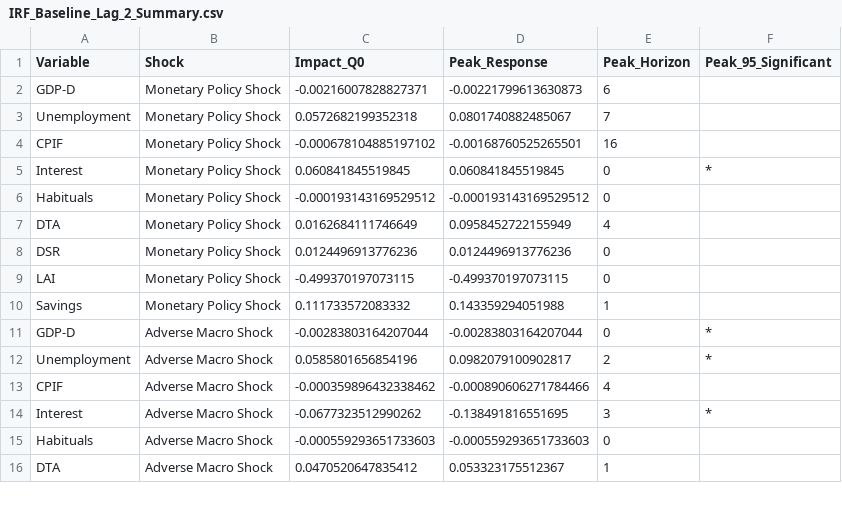
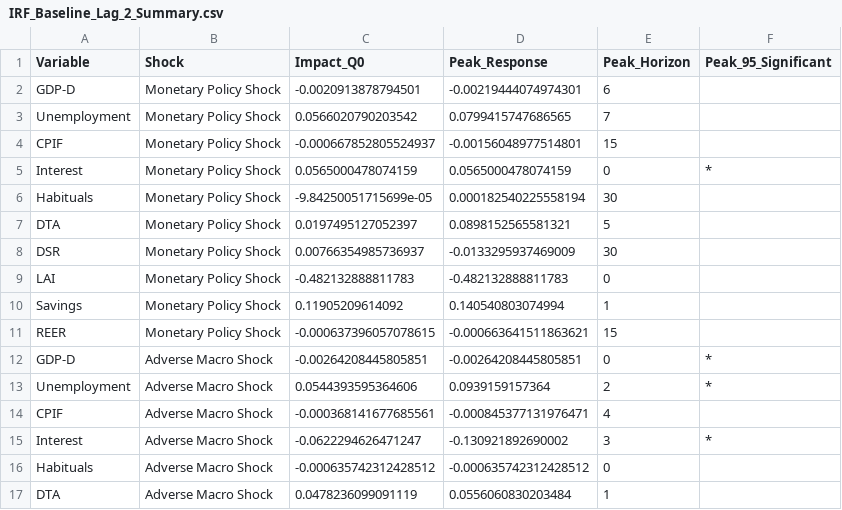
Before and after one commit to JBGCIII/MasterThesis, a CSV file: 4_Output_Analysis/Model_Baseline/Habitual/IRF_Baseline_Lag_2_Summary.csv, drawn as a sheet; only a part is shown; the diff covers the shown part only.

```diff
--- a/4_Output_Analysis/Model_Baseline/Habitual/IRF_Baseline_Lag_2_Summary.csv
+++ b/4_Output_Analysis/Model_Baseline/Habitual/IRF_Baseline_Lag_2_Summary.csv
@@ -1,16 +1,17 @@
 "Variable","Shock","Impact_Q0","Peak_Response","Peak_Horizon","Peak_95_Significant"
-"GDP-D","Monetary Policy Shock",-0.00216007828827371,-0.00221799613630873,6,""
-"Unemployment","Monetary Policy Shock",0.0572682199352318,0.0801740882485067,7,""
-"CPIF","Monetary Policy Shock",-0.000678104885197102,-0.00168760525265501,16,""
-"Interest","Monetary Policy Shock",0.060841845519845,0.060841845519845,0,"*"
-"Habituals","Monetary Policy Shock",-0.000193143169529512,-0.000193143169529512,0,""
-"DTA","Monetary Policy Shock",0.0162684111746649,0.0958452722155949,4,""
-"DSR","Monetary Policy Shock",0.0124496913776236,0.0124496913776236,0,""
-"LAI","Monetary Policy Shock",-0.499370197073115,-0.499370197073115,0,""
-"Savings","Monetary Policy Shock",0.111733572083332,0.143359294051988,1,""
-"GDP-D","Adverse Macro Shock",-0.00283803164207044,-0.00283803164207044,0,"*"
-"Unemployment","Adverse Macro Shock",0.0585801656854196,0.0982079100902817,2,"*"
-"CPIF","Adverse Macro Shock",-0.000359896432338462,-0.000890606271784466,4,""
-"Interest","Adverse Macro Shock",-0.0677323512990262,-0.138491816551695,3,"*"
-"Habituals","Adverse Macro Shock",-0.000559293651733603,-0.000559293651733603,0,""
-"DTA","Adverse Macro Shock",0.0470520647835412,0.053323175512367,1,""
+"GDP-D","Monetary Policy Shock",-0.0020913878794501,-0.00219444074974301,6,""
+"Unemployment","Monetary Policy Shock",0.0566020790203542,0.0799415747686565,7,""
+"CPIF","Monetary Policy Shock",-0.000667852805524937,-0.00156048977514801,15,""
+"Interest","Monetary Policy Shock",0.0565000478074159,0.0565000478074159,0,"*"
+"Habituals","Monetary Policy Shock",-9.84250051715699e-05,0.000182540225558194,30,""
+"DTA","Monetary Policy Shock",0.0197495127052397,0.0898152565581321,5,""
+"DSR","Monetary Policy Shock",0.00766354985736937,-0.0133295937469009,30,""
+"LAI","Monetary Policy Shock",-0.482132888811783,-0.482132888811783,0,""
+"Savings","Monetary Policy Shock",0.11905209614092,0.140540803074994,1,""
+"REER","Monetary Policy Shock",-0.000637396057078615,-0.000663641511863621,15,""
+"GDP-D","Adverse Macro Shock",-0.00264208445805851,-0.00264208445805851,0,"*"
+"Unemployment","Adverse Macro Shock",0.0544393595364606,0.0939159157364,2,"*"
+"CPIF","Adverse Macro Shock",-0.000368141677685561,-0.000845377131976471,4,""
+"Interest","Adverse Macro Shock",-0.0622294626471247,-0.130921892690002,3,"*"
+"Habituals","Adverse Macro Shock",-0.000635742312428512,-0.000635742312428512,0,""
+"DTA","Adverse Macro Shock",0.0478236099091119,0.0556060830203484,1,""
```
Also changed, not shown: 2 added rows, 1 removed row and 4 edited cells elsewhere in this file, 4_Output_Analysis/Model_Baseline/Durable/IRF_Baseline_Lag_1_Summary.csv, 4_Output_Analysis/Model_Baseline/Durable/IRF_Baseline_Lag_5_Summary.csv, 43 other files.
